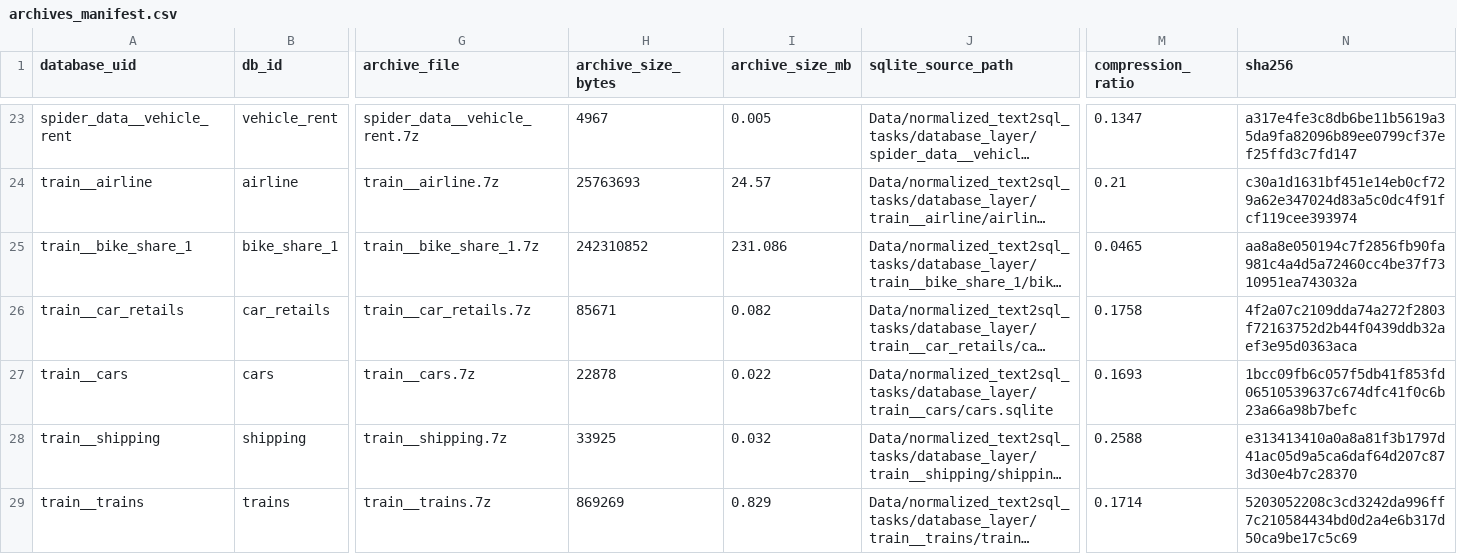
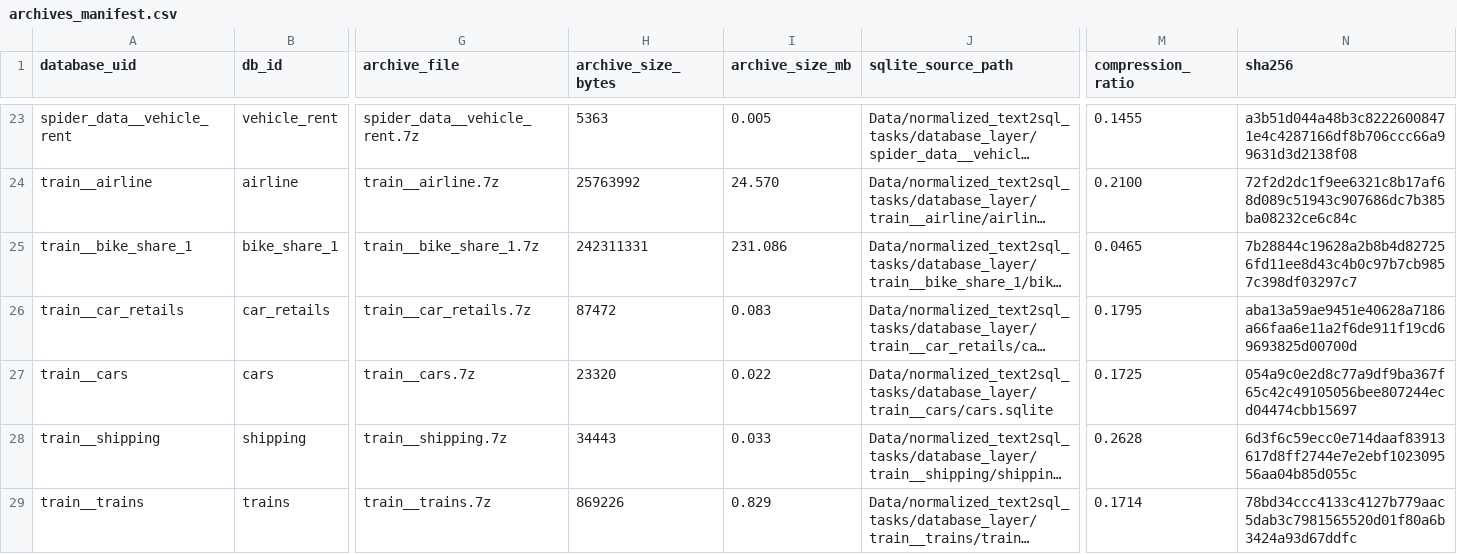
Before and after one commit to Ran2424/UrbanTraffic-Bench, a CSV file: database_files/archives_manifest.csv, drawn as a sheet; only a part is shown, gaps mark what is left out; long unchanged cells end in …; the diff covers the shown part only; the diff names each change by its address in the sheet, - before the commit and + after, or states it on an @@ line.

```diff
--- a/database_files/archives_manifest.csv
+++ b/database_files/archives_manifest.csv
-H23 (archive_size_bytes): 4967
+H23 (archive_size_bytes): 5363
-M23 (compression_ratio): 0.1347
+M23 (compression_ratio): 0.1455
-N23 (sha256): a317e4fe3c8db6be11b5619a35da9fa82096b89ee0799cf37ef25ffd3c7fd147
+N23 (sha256): a3b51d044a48b3c82226008471e4c4287166df8b706ccc66a99631d3d2138f08
-H24 (archive_size_bytes): 25763693
+H24 (archive_size_bytes): 25763992
-I24 (archive_size_mb): 24.57
+I24 (archive_size_mb): 24.570
-M24 (compression_ratio): 0.21
+M24 (compression_ratio): 0.2100
-N24 (sha256): c30a1d1631bf451e14eb0cf729a62e347024d83a5c0dc4f91fcf119cee393974
+N24 (sha256): 72f2d2dc1f9ee6321c8b17af68d089c51943c907686dc7b385ba08232ce6c84c
-H25 (archive_size_bytes): 242310852
+H25 (archive_size_bytes): 242311331
-N25 (sha256): aa8a8e050194c7f2856fb90fa981c4a4d5a72460cc4be37f7310951ea743032a
+N25 (sha256): 7b28844c19628a2b8b4d827256fd11ee8d43c4b0c97b7cb9857c398df03297c7
-H26 (archive_size_bytes): 85671
+H26 (archive_size_bytes): 87472
-I26 (archive_size_mb): 0.082
+I26 (archive_size_mb): 0.083
-M26 (compression_ratio): 0.1758
+M26 (compression_ratio): 0.1795
-N26 (sha256): 4f2a07c2109dda74a272f2803f72163752d2b44f0439ddb32aef3e95d0363aca
+N26 (sha256): aba13a59ae9451e40628a7186a66faa6e11a2f6de911f19cd69693825d00700d
-H27 (archive_size_bytes): 22878
+H27 (archive_size_bytes): 23320
-M27 (compression_ratio): 0.1693
+M27 (compression_ratio): 0.1725
-N27 (sha256): 1bcc09fb6c057f5db41f853fd06510539637c674dfc41f0c6b23a66a98b7befc
+N27 (sha256): 054a9c0e2d8c77a9df9ba367f65c42c49105056bee807244ecd04474cbb15697
-H28 (archive_size_bytes): 33925
+H28 (archive_size_bytes): 34443
-I28 (archive_size_mb): 0.032
+I28 (archive_size_mb): 0.033
-M28 (compression_ratio): 0.2588
+M28 (compression_ratio): 0.2628
-N28 (sha256): e313413410a0a8a81f3b1797d41ac05d9a5ca6daf64d207c873d30e4b7c28370
+N28 (sha256): 6d3f6c59ecc0e714daaf83913617d8ff2744e7e2ebf102309556aa04b85d055c
-H29 (archive_size_bytes): 869269
+H29 (archive_size_bytes): 869226
-N29 (sha256): 5203052208c3cd3242da996ff7c210584434bd0d2a4e6b317d50ca9be17c5c69
+N29 (sha256): 78bd34ccc4133c4127b779aac5dab3c7981565520d01f80a6b3424a93d67ddfc
```
Also changed, not shown: 64 edited cells elsewhere in this file, 55 other files.
